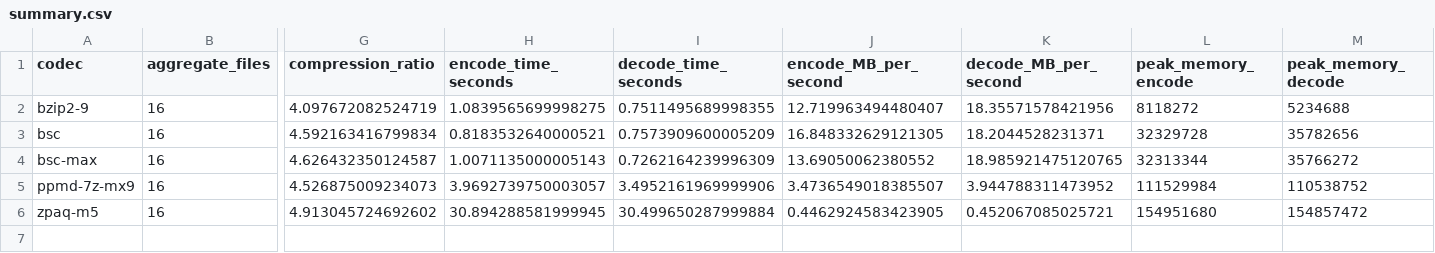
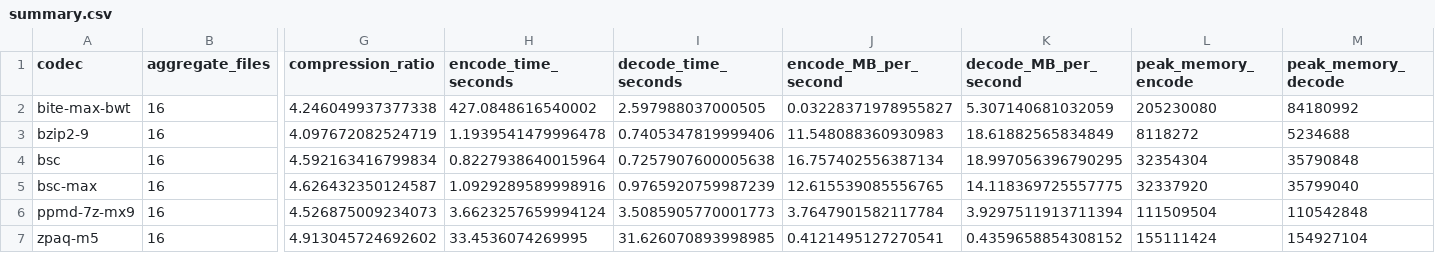
Before and after one commit to eonurk/Bite, a CSV file: results/exp-0080-references-research/summary.csv, drawn as a sheet; only a part is shown, gaps mark what is left out; addresses are those after the commit; rows hold the shown columns only; the diff names each change by its address in the sheet, - before the commit and + after, or states it on an @@ line.

```diff
--- a/results/exp-0080-references-research/summary.csv
+++ b/results/exp-0080-references-research/summary.csv
+row 2: bite-max-bwt | 16 | 4.246049937377338 | 427.0848616540002 | 2.597988037000505 | 0.03228371978955827 | 5.307140681032059 | 205230080 | 84180992
-H3 (encode_time_seconds): 1.0839565699998275
+H3 (encode_time_seconds): 1.1939541479996478
-I3 (decode_time_seconds): 0.7511495689998355
+I3 (decode_time_seconds): 0.7405347819999406
-J3 (encode_MB_per_second): 12.719963494480407
+J3 (encode_MB_per_second): 11.548088360930983
-K3 (decode_MB_per_second): 18.35571578421956
+K3 (decode_MB_per_second): 18.61882565834849
-H4 (encode_time_seconds): 0.8183532640000521
+H4 (encode_time_seconds): 0.8227938640015964
-I4 (decode_time_seconds): 0.7573909600005209
+I4 (decode_time_seconds): 0.7257907600005638
-J4 (encode_MB_per_second): 16.848332629121305
+J4 (encode_MB_per_second): 16.757402556387134
-K4 (decode_MB_per_second): 18.2044528231371
+K4 (decode_MB_per_second): 18.997056396790295
-L4 (peak_memory_encode): 32329728
+L4 (peak_memory_encode): 32354304
-M4 (peak_memory_decode): 35782656
+M4 (peak_memory_decode): 35790848
-H5 (encode_time_seconds): 1.0071135000005143
+H5 (encode_time_seconds): 1.0929289589998916
-I5 (decode_time_seconds): 0.7262164239996309
+I5 (decode_time_seconds): 0.9765920759987239
-J5 (encode_MB_per_second): 13.69050062380552
+J5 (encode_MB_per_second): 12.615539085556765
-K5 (decode_MB_per_second): 18.985921475120765
+K5 (decode_MB_per_second): 14.118369725557775
-L5 (peak_memory_encode): 32313344
+L5 (peak_memory_encode): 32337920
-M5 (peak_memory_decode): 35766272
+M5 (peak_memory_decode): 35799040
-H6 (encode_time_seconds): 3.9692739750003057
+H6 (encode_time_seconds): 3.6623257659994124
-I6 (decode_time_seconds): 3.4952161969999906
+I6 (decode_time_seconds): 3.5085905770001773
-J6 (encode_MB_per_second): 3.4736549018385507
+J6 (encode_MB_per_second): 3.7647901582117784
-K6 (decode_MB_per_second): 3.944788311473952
+K6 (decode_MB_per_second): 3.9297511913711394
-L6 (peak_memory_encode): 111529984
+L6 (peak_memory_encode): 111509504
-M6 (peak_memory_decode): 110538752
+M6 (peak_memory_decode): 110542848
-H7 (encode_time_seconds): 30.894288581999945
+H7 (encode_time_seconds): 33.4536074269995
-I7 (decode_time_seconds): 30.499650287999884
+I7 (decode_time_seconds): 31.626070893998985
-J7 (encode_MB_per_second): 0.4462924583423905
+J7 (encode_MB_per_second): 0.4121495127270541
-K7 (decode_MB_per_second): 0.452067085025721
+K7 (decode_MB_per_second): 0.4359658854308152
-L7 (peak_memory_encode): 154951680
+L7 (peak_memory_encode): 155111424
-M7 (peak_memory_decode): 154857472
+M7 (peak_memory_decode): 154927104
```
Also changed, not shown: results/exp-0080-references-research/per_file.csv, 1 other file.
